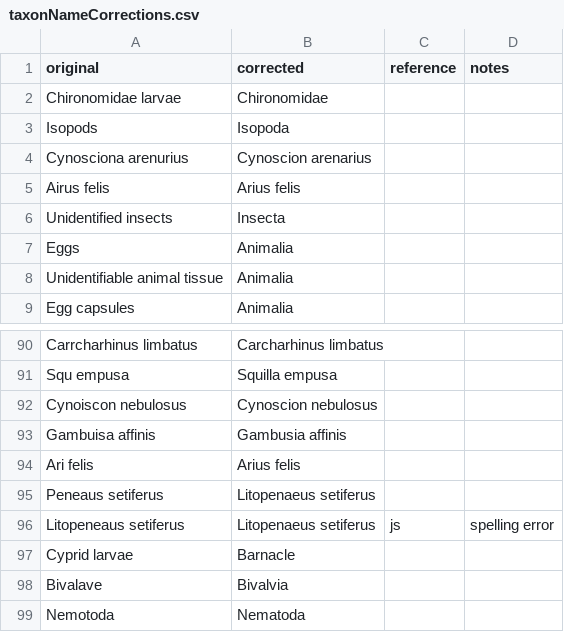
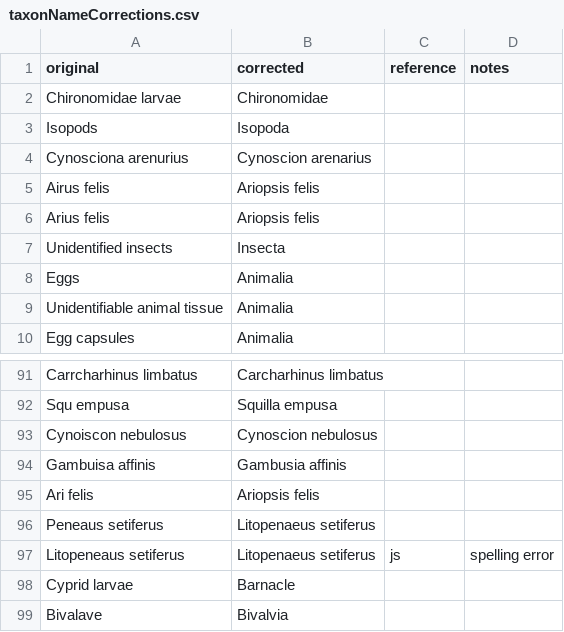
Before and after one commit to globalbioticinteractions/globalbioticinteractions, a CSV file: eol-globi-data-tool/src/main/resources/org/eol/globi/data/taxon/taxonNameCorrections.csv, drawn as a sheet; only a part is shown, gaps mark what is left out; the shorter side is filled out with more unchanged rows.

Commit message:
added conversion from Arius felis to Ariopsis felis

```diff
--- a/eol-globi-data-tool/src/main/resources/org/eol/globi/data/taxon/taxonNameCorrections.csv
+++ b/eol-globi-data-tool/src/main/resources/org/eol/globi/data/taxon/taxonNameCorrections.csv
@@ -4,3 +4,4 @@
 "Cynosciona arenurius","Cynoscion arenarius"
-"Airus felis","Arius felis"
+"Airus felis","Ariopsis felis"
+"Arius felis","Ariopsis felis"
 "Unidentified insects","Insecta"
@@ -93,3 +94,3 @@
 "Gambuisa affinis","Gambusia affinis"
-"Ari felis","Arius felis"
+"Ari felis","Ariopsis felis"
 "Peneaus setiferus","Litopenaeus setiferus"
```
Also changed, not shown: 1 other file.
